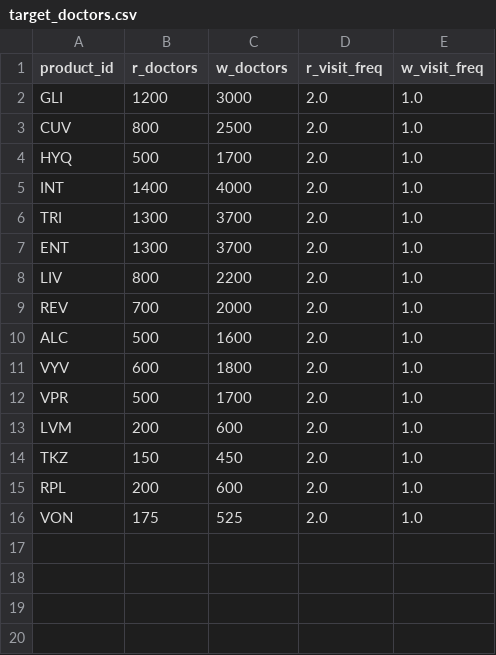
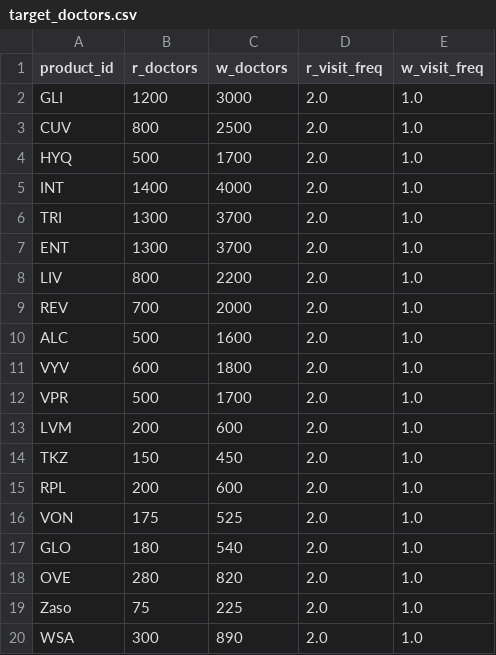
Before and after one commit to satonuma/resource_aloc, a CSV file: target_doctors.csv, drawn as a sheet.

```diff
--- a/target_doctors.csv
+++ b/target_doctors.csv
@@ -16 +16,5 @@ RPL,200,600,2.0,1.0
 VON,175,525,2.0,1.0
+GLO,180,540,2.0,1.0
+OVE,280,820,2.0,1.0
+Zaso,75,225,2.0,1.0
+WSA,300,890,2.0,1.0
```
Also changed, not shown: output/fy2029_allocation.csv, output/fy2029_area_fy.csv, 12 other files.
